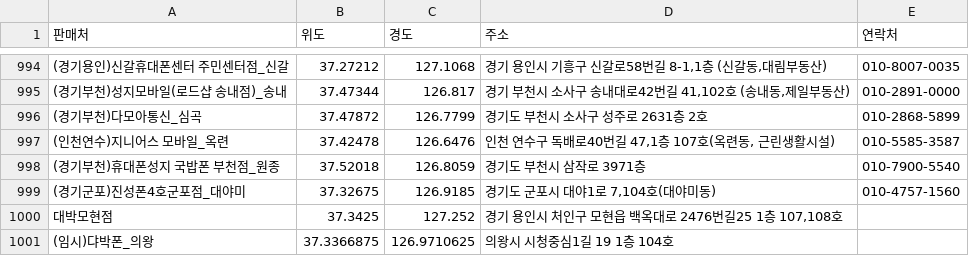
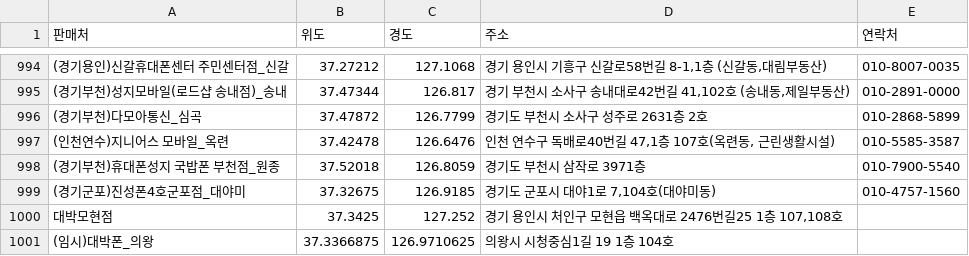
Before and after one commit to moyeonwon/location, a CSV file: coordinate.csv, drawn as a sheet; only a part is shown, gaps mark what is left out.

Commit message:
Add files via upload

```diff
--- a/coordinate.csv
+++ b/coordinate.csv
@@ -1000,2 +1000,2 @@
 대박모현점,37.3425,127.252,"경기 용인시 처인구 모현읍 백옥대로 2476번길25 1층 107,108호 ",
-(임시)댜박폰_의왕,37.3366875,126.9710625,의왕시 시청중심1길 19 1층 104호 ,
+(임시)대박폰_의왕,37.3366875,126.9710625,의왕시 시청중심1길 19 1층 104호 ,
```
